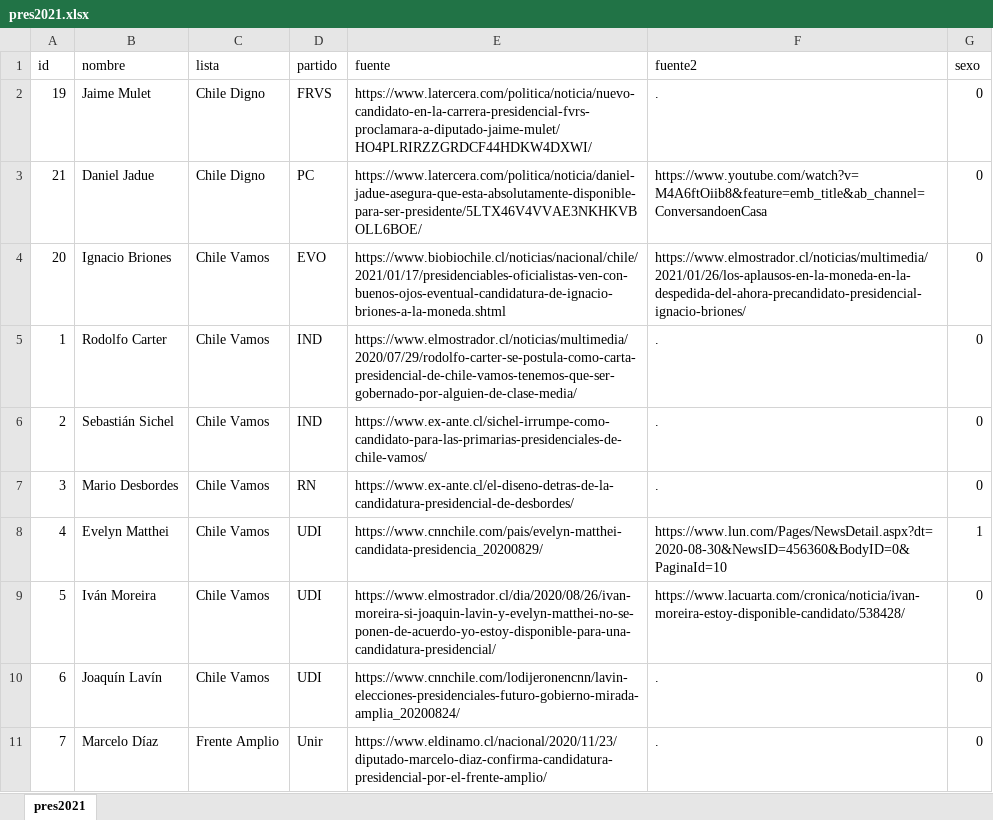
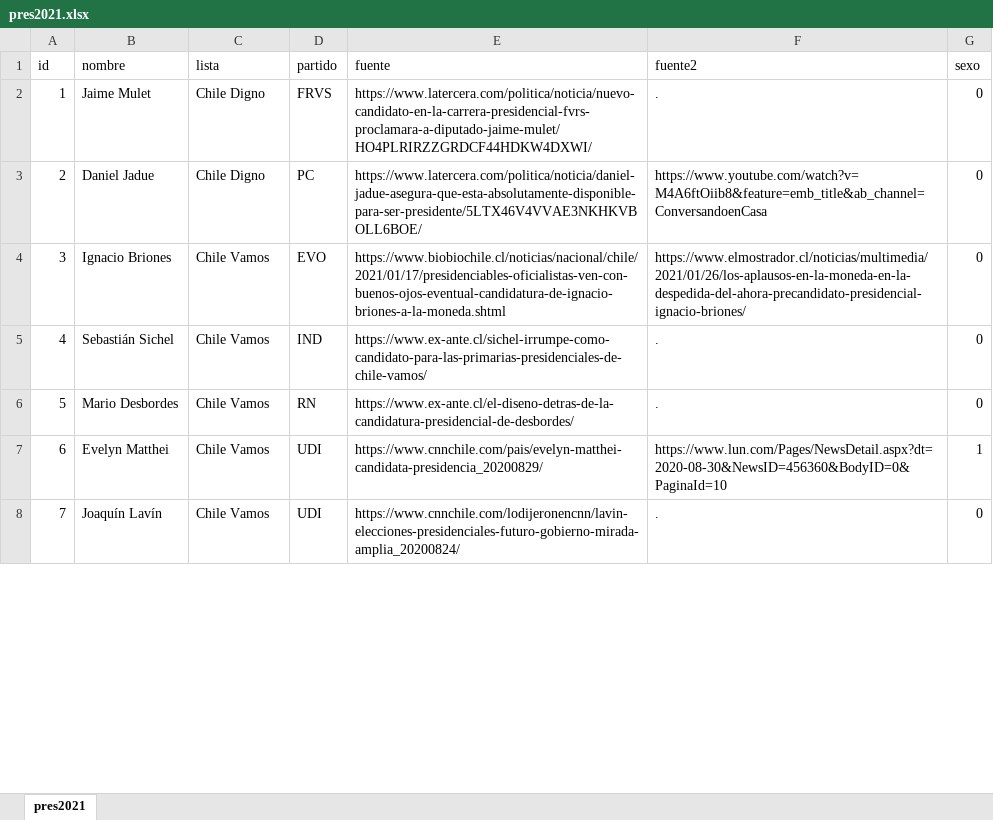
Before and after one commit to tresquintos/candidatos, an Excel workbook: presidentes 2021/pres2021.xlsx, sheet pres2021, drawn as a sheet; only a part is shown; values as stored, in another font and other column widths than the file's, no cell formats; removed rows and columns are numbered as before the commit, all else as after; the diff covers the shown part only; the diff names each change by its address in the sheet, - before the commit and + after, or states it on an @@ line.

```diff
--- a/presidentes 2021/pres2021.xlsx (sheet pres2021)
+++ b/presidentes 2021/pres2021.xlsx (sheet pres2021)
-row 2: 19 | Jaime Mulet | Chile Digno | FRVS | https://www.latercera.com/politica/noticia/nuevo-candidato-en-la-carrera-presidencial-fvrs-proclamara-a-diputado-jaime-mulet/HO4PLRIRZZGRDCF44HDKW4DXWI/ | . | 0
-row 3: 21 | Daniel Jadue | Chile Digno | PC | https://www.latercera.com/politica/noticia/daniel-jadue-asegura-que-esta-absolutamente-disponible-para-ser-presidente/5LTX46V4VVAE3NKHKVBOLL6BOE/ | https://www.youtube.com/watch?v=M4A6ftOiib8&feature=emb_title&ab_channel=ConversandoenCasa | 0
-row 4: 20 | Ignacio Briones | Chile Vamos | EVO | https://www.biobiochile.cl/noticias/nacional/chile/2021/01/17/presidenciables-oficialistas-ven-con-buenos-ojos-eventual-candidatura-de-ignacio-briones-a-la-moneda.shtml | https://www.elmostrador.cl/noticias/multimedia/2021/01/26/los-aplausos-en-la-moneda-en-la-despedida-del-ahora-precandidato-presidencial-ignacio-briones/ | 0
-B2 (nombre): Rodolfo Carter
+B2 (nombre): Jaime Mulet
-C2:C3 (lista): Chile Vamos
+C2:C3 (lista): Chile Digno
-D2 (partido): IND
+D2 (partido): FRVS
-E2 (fuente): https://www.elmostrador.cl/noticias/multimedia/2020/07/29/rodolfo-carter-se-postula-como-carta-presidencial-de-chile-vamos-tenemos-que-ser-gobernado-por-alguien-de-clase-media/
+E2 (fuente): https://www.latercera.com/politica/noticia/nuevo-candidato-en-la-carrera-presidencial-fvrs-proclamara-a-diputado-jaime-mulet/HO4PLRIRZZGRDCF44HDKW4DXWI/
-B3 (nombre): Sebastián Sichel
+B3 (nombre): Daniel Jadue
-D3 (partido): IND
+D3 (partido): PC
-E3 (fuente): https://www.ex-ante.cl/sichel-irrumpe-como-candidato-para-las-primarias-presidenciales-de-chile-vamos/
+E3 (fuente): https://www.latercera.com/politica/noticia/daniel-jadue-asegura-que-esta-absolutamente-disponible-para-ser-presidente/5LTX46V4VVAE3NKHKVBOLL6BOE/
-F3 (fuente2): .
+F3 (fuente2): https://www.youtube.com/watch?v=M4A6ftOiib8&feature=emb_title&ab_channel=ConversandoenCasa
-B4 (nombre): Mario Desbordes
+B4 (nombre): Ignacio Briones
-D4 (partido): RN
+D4 (partido): EVO
-E4 (fuente): https://www.ex-ante.cl/el-diseno-detras-de-la-candidatura-presidencial-de-desbordes/
+E4 (fuente): https://www.biobiochile.cl/noticias/nacional/chile/2021/01/17/presidenciables-oficialistas-ven-con-buenos-ojos-eventual-candidatura-de-ignacio-briones-a-la-moneda.shtml
-F4 (fuente2): .
+F4 (fuente2): https://www.elmostrador.cl/noticias/multimedia/2021/01/26/los-aplausos-en-la-moneda-en-la-despedida-del-ahora-precandidato-presidencial-ignacio-briones/
-B5 (nombre): Evelyn Matthei
+B5 (nombre): Sebastián Sichel
-D5 (partido): UDI
+D5 (partido): IND
-E5 (fuente): https://www.cnnchile.com/pais/evelyn-matthei-candidata-presidencia_20200829/
+E5 (fuente): https://www.ex-ante.cl/sichel-irrumpe-como-candidato-para-las-primarias-presidenciales-de-chile-vamos/
-F5 (fuente2): https://www.lun.com/Pages/NewsDetail.aspx?dt=2020-08-30&NewsID=456360&BodyID=0&PaginaId=10
+F5 (fuente2): .
-G5 (sexo): 1
+G5 (sexo): 0
-B6 (nombre): Iván Moreira
+B6 (nombre): Mario Desbordes
-D6 (partido): UDI
+D6 (partido): RN
-E6 (fuente): https://www.elmostrador.cl/dia/2020/08/26/ivan-moreira-si-joaquin-lavin-y-evelyn-matthei-no-se-ponen-de-acuerdo-yo-estoy-disponible-para-una-candidatura-presidencial/
+E6 (fuente): https://www.ex-ante.cl/el-diseno-detras-de-la-candidatura-presidencial-de-desbordes/
-F6 (fuente2): https://www.lacuarta.com/cronica/noticia/ivan-moreira-estoy-disponible-candidato/538428/
+F6 (fuente2): .
-B7 (nombre): Joaquín Lavín
+B7 (nombre): Evelyn Matthei
-E7 (fuente): https://www.cnnchile.com/lodijeronencnn/lavin-elecciones-presidenciales-futuro-gobierno-mirada-amplia_20200824/
+E7 (fuente): https://www.cnnchile.com/pais/evelyn-matthei-candidata-presidencia_20200829/
-F7 (fuente2): .
+F7 (fuente2): https://www.lun.com/Pages/NewsDetail.aspx?dt=2020-08-30&NewsID=456360&BodyID=0&PaginaId=10
-G7 (sexo): 0
+G7 (sexo): 1
-B8 (nombre): Marcelo Díaz
+B8 (nombre): Joaquín Lavín
-C8 (lista): Frente Amplio
+C8 (lista): Chile Vamos
-D8 (partido): Unir
+D8 (partido): UDI
-E8 (fuente): https://www.eldinamo.cl/nacional/2020/11/23/diputado-marcelo-diaz-confirma-candidatura-presidencial-por-el-frente-amplio/
+E8 (fuente): https://www.cnnchile.com/lodijeronencnn/lavin-elecciones-presidenciales-futuro-gobierno-mirada-amplia_20200824/
```
Also changed, not shown: 2 added rows, 1 removed row and 29 edited cells elsewhere in this sheet, cell formats, 1 other file.
